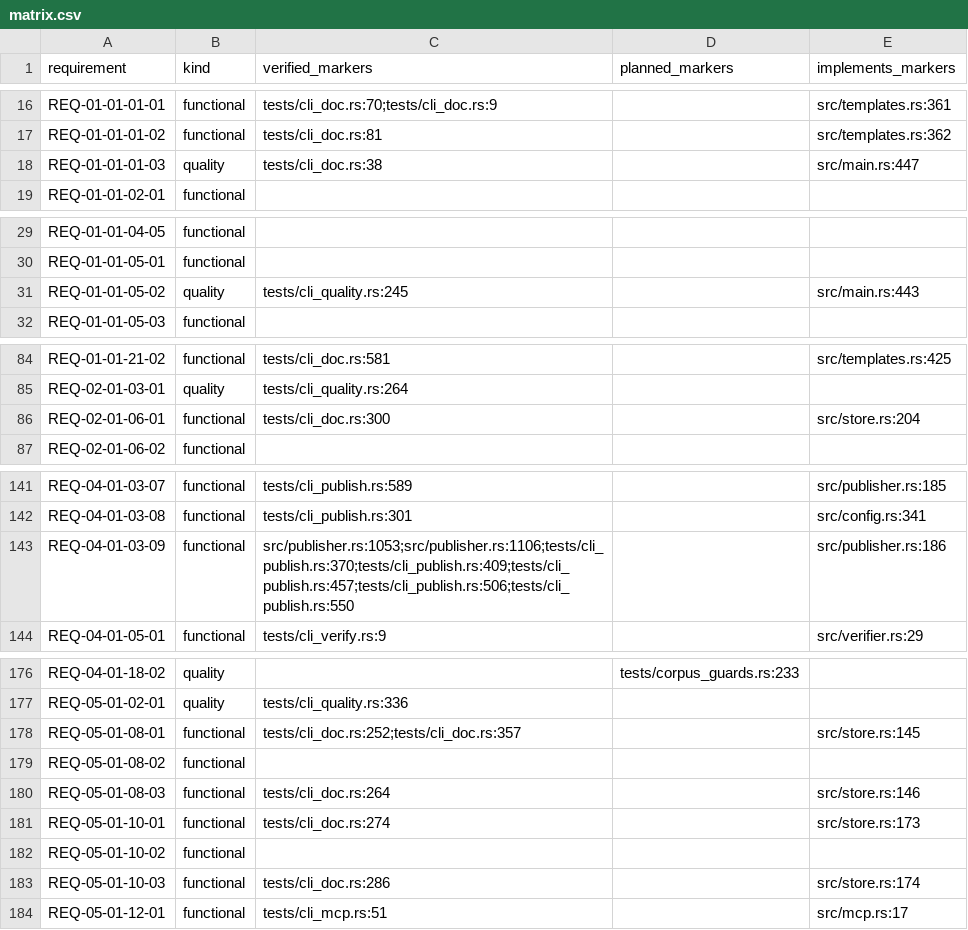
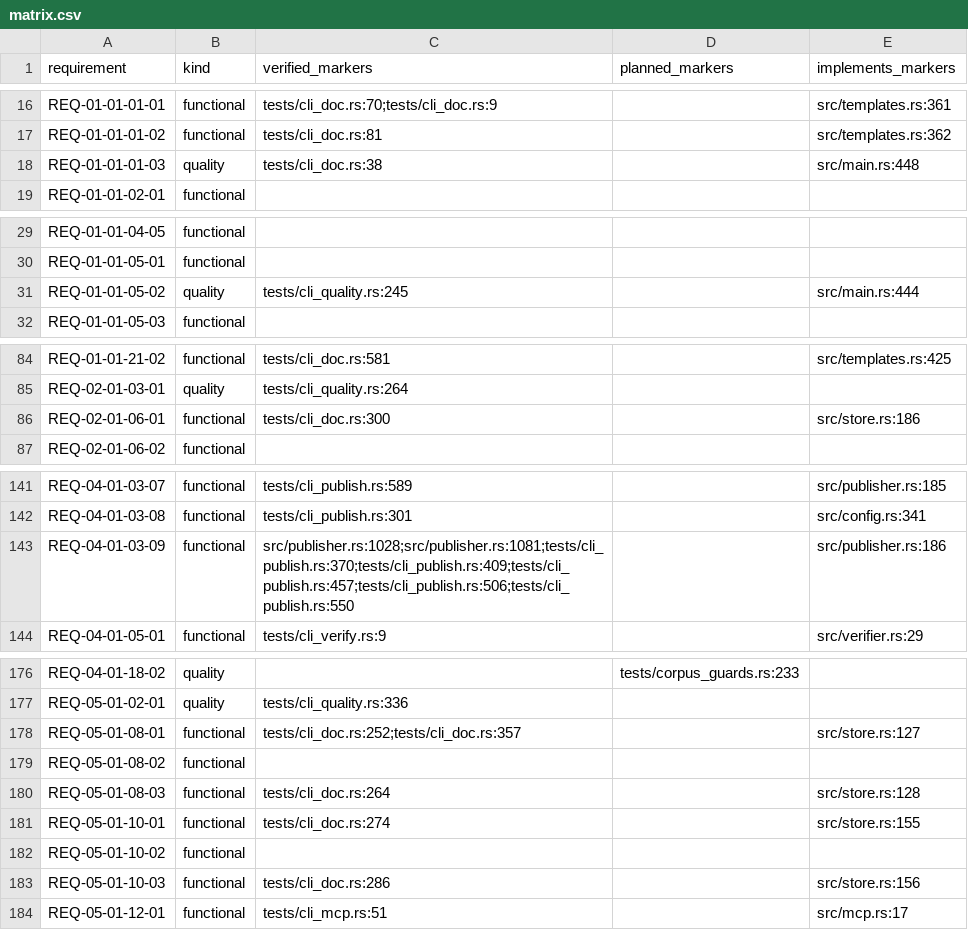
Before and after one commit to HenryCFnord/arqix, a CSV file: docs/en/reports/trace/matrix.csv, drawn as a sheet; only a part is shown, gaps mark what is left out.

```diff
--- a/docs/en/reports/trace/matrix.csv
+++ b/docs/en/reports/trace/matrix.csv
@@ -17,3 +17,3 @@ REQ-01-01-01-01,functional,tests/cli_doc.rs:70;tests/cli_doc.rs:9,,src/templates
 REQ-01-01-01-02,functional,tests/cli_doc.rs:81,,src/templates.rs:362
-REQ-01-01-01-03,quality,tests/cli_doc.rs:38,,src/main.rs:447
+REQ-01-01-01-03,quality,tests/cli_doc.rs:38,,src/main.rs:448
 REQ-01-01-02-01,functional,,,
@@ -30,3 +30,3 @@ REQ-01-01-04-05,functional,,,
 REQ-01-01-05-01,functional,,,
-REQ-01-01-05-02,quality,tests/cli_quality.rs:245,,src/main.rs:443
+REQ-01-01-05-02,quality,tests/cli_quality.rs:245,,src/main.rs:444
 REQ-01-01-05-03,functional,,,
@@ -85,3 +85,3 @@ REQ-01-01-21-02,functional,tests/cli_doc.rs:581,,src/templates.rs:425
 REQ-02-01-03-01,quality,tests/cli_quality.rs:264,,
-REQ-02-01-06-01,functional,tests/cli_doc.rs:300,,src/store.rs:204
+REQ-02-01-06-01,functional,tests/cli_doc.rs:300,,src/store.rs:186
 REQ-02-01-06-02,functional,,,
@@ -142,3 +142,3 @@ REQ-04-01-03-07,functional,tests/cli_publish.rs:589,,src/publisher.rs:185
 REQ-04-01-03-08,functional,tests/cli_publish.rs:301,,src/config.rs:341
-REQ-04-01-03-09,functional,src/publisher.rs:1053;src/publisher.rs:1106;tests/cli_publish.rs:370;tests/cli_publish.rs:409;tests/cli_publish.rs:457;tests/cli_publish.rs:506;tests/cli_publish.rs:550,,src/publisher.rs:186
+REQ-04-01-03-09,functional,src/publisher.rs:1028;src/publisher.rs:1081;tests/cli_publish.rs:370;tests/cli_publish.rs:409;tests/cli_publish.rs:457;tests/cli_publish.rs:506;tests/cli_publish.rs:550,,src/publisher.rs:186
 REQ-04-01-05-01,functional,tests/cli_verify.rs:9,,src/verifier.rs:29
@@ -177,8 +177,8 @@ REQ-04-01-18-02,quality,,tests/corpus_guards.rs:233,
 REQ-05-01-02-01,quality,tests/cli_quality.rs:336,,
-REQ-05-01-08-01,functional,tests/cli_doc.rs:252;tests/cli_doc.rs:357,,src/store.rs:145
+REQ-05-01-08-01,functional,tests/cli_doc.rs:252;tests/cli_doc.rs:357,,src/store.rs:127
 REQ-05-01-08-02,functional,,,
-REQ-05-01-08-03,functional,tests/cli_doc.rs:264,,src/store.rs:146
-REQ-05-01-10-01,functional,tests/cli_doc.rs:274,,src/store.rs:173
+REQ-05-01-08-03,functional,tests/cli_doc.rs:264,,src/store.rs:128
+REQ-05-01-10-01,functional,tests/cli_doc.rs:274,,src/store.rs:155
 REQ-05-01-10-02,functional,,,
-REQ-05-01-10-03,functional,tests/cli_doc.rs:286,,src/store.rs:174
+REQ-05-01-10-03,functional,tests/cli_doc.rs:286,,src/store.rs:156
 REQ-05-01-12-01,functional,tests/cli_mcp.rs:51,,src/mcp.rs:17
```
Also changed, not shown: 8 other files.
